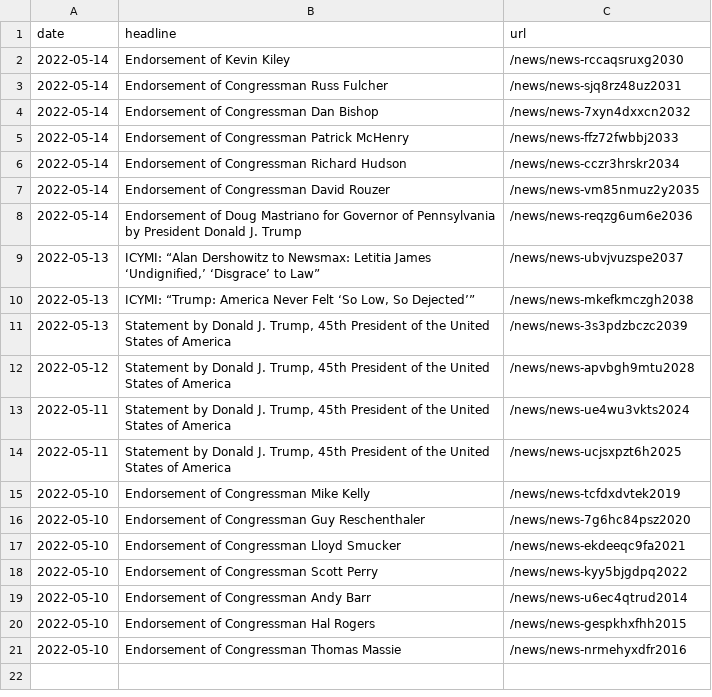
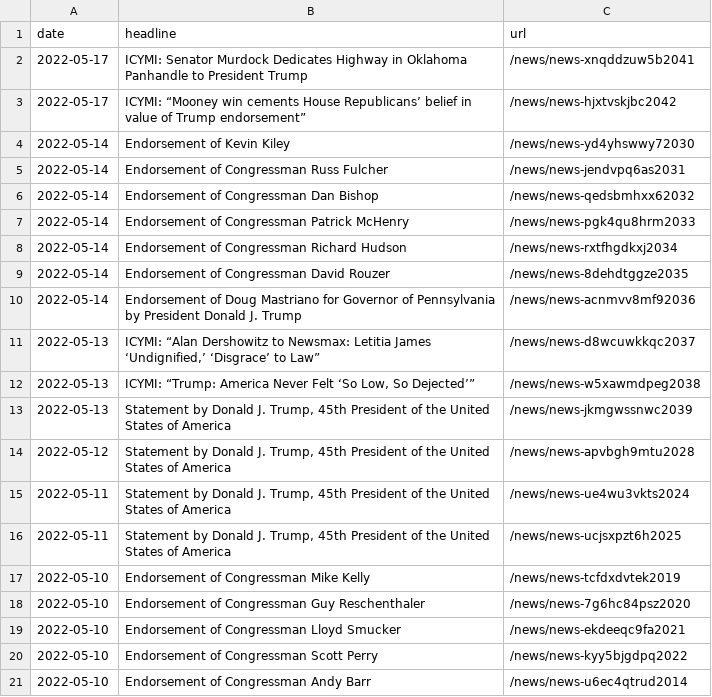
Before and after one commit to gridviz/trump-releases, a CSV file: data/all_endorsements_urls.csv, drawn as a sheet.

```diff
--- a/data/all_endorsements_urls.csv
+++ b/data/all_endorsements_urls.csv
@@ -1,12 +1,14 @@
 date,headline,url
-2022-05-14,Endorsement of Kevin Kiley,/news/news-rccaqsruxg2030
-2022-05-14,Endorsement of Congressman Russ Fulcher,/news/news-sjq8rz48uz2031
-2022-05-14,Endorsement of Congressman Dan Bishop,/news/news-7xyn4dxxcn2032
-2022-05-14,Endorsement of Congressman Patrick McHenry,/news/news-ffz72fwbbj2033
-2022-05-14,Endorsement of Congressman Richard Hudson,/news/news-cczr3hrskr2034
-2022-05-14,Endorsement of Congressman David Rouzer,/news/news-vm85nmuz2y2035
-2022-05-14,Endorsement of Doug Mastriano for Governor of Pennsylvania by President Donald J. Trump,/news/news-reqzg6um6e2036
-2022-05-13,"ICYMI: “Alan Dershowitz to Newsmax: Letitia James ‘Undignified,’ ‘Disgrace’ to Law”",/news/news-ubvjvuzspe2037
-2022-05-13,"ICYMI: “Trump: America Never Felt ‘So Low, So Dejected’”",/news/news-mkefkmczgh2038
-2022-05-13,"Statement by Donald J. Trump, 45th President of the United States of America",/news/news-3s3pdzbczc2039
+2022-05-17,ICYMI: Senator Murdock Dedicates Highway in Oklahoma Panhandle to President Trump,/news/news-xnqddzuw5b2041
+2022-05-17,ICYMI: “Mooney win cements House Republicans’ belief in value of Trump endorsement”,/news/news-hjxtvskjbc2042
+2022-05-14,Endorsement of Kevin Kiley,/news/news-yd4yhswwy72030
+2022-05-14,Endorsement of Congressman Russ Fulcher,/news/news-jendvpq6as2031
+2022-05-14,Endorsement of Congressman Dan Bishop,/news/news-qedsbmhxx62032
+2022-05-14,Endorsement of Congressman Patrick McHenry,/news/news-pgk4qu8hrm2033
+2022-05-14,Endorsement of Congressman Richard Hudson,/news/news-rxtfhgdkxj2034
+2022-05-14,Endorsement of Congressman David Rouzer,/news/news-8dehdtggze2035
+2022-05-14,Endorsement of Doug Mastriano for Governor of Pennsylvania by President Donald J. Trump,/news/news-acnmvv8mf92036
+2022-05-13,"ICYMI: “Alan Dershowitz to Newsmax: Letitia James ‘Undignified,’ ‘Disgrace’ to Law”",/news/news-d8wcuwkkqc2037
+2022-05-13,"ICYMI: “Trump: America Never Felt ‘So Low, So Dejected’”",/news/news-w5xawmdpeg2038
+2022-05-13,"Statement by Donald J. Trump, 45th President of the United States of America",/news/news-jkmgwssnwc2039
 2022-05-12,"Statement by Donald J. Trump, 45th President of the United States of America",/news/news-apvbgh9mtu2028
@@ -19,3 +21 @@ date,headline,url
 2022-05-10,Endorsement of Congressman Andy Barr,/news/news-u6ec4qtrud2014
-2022-05-10,Endorsement of Congressman Hal Rogers,/news/news-gespkhxfhh2015
-2022-05-10,Endorsement of Congressman Thomas Massie,/news/news-nrmehyxdfr2016
```
Also changed, not shown: data/processed/all_press_releases_archive.csv, data/processed/all_press_releases_latest.csv.
